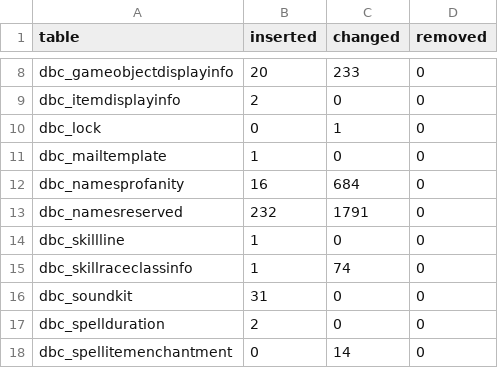
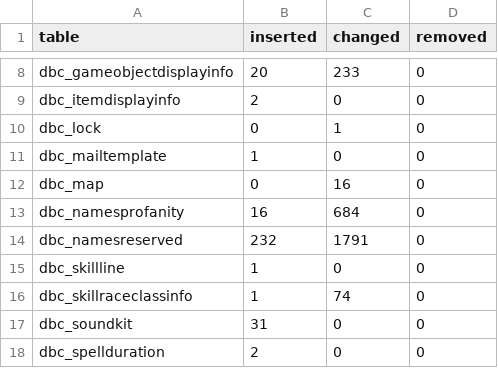
Before and after one commit to smangos-project/smangos, a TSV file: tools/database_tool/Verify/client-delta.tsv, drawn as a sheet; only a part is shown, gaps mark what is left out; the shorter side is filled out with more unchanged rows.

```diff
--- a/tools/database_tool/Verify/client-delta.tsv
+++ b/tools/database_tool/Verify/client-delta.tsv
@@ -11,2 +11,3 @@ dbc_lock	0	1	0
 dbc_mailtemplate	1	0	0
+dbc_map	0	16	0
 dbc_namesprofanity	16	684	0
```
Also changed, not shown: tools/database_tool/Spec/columns.tsv, tools/database_tool/Verify/references.tsv, 5 other files.
